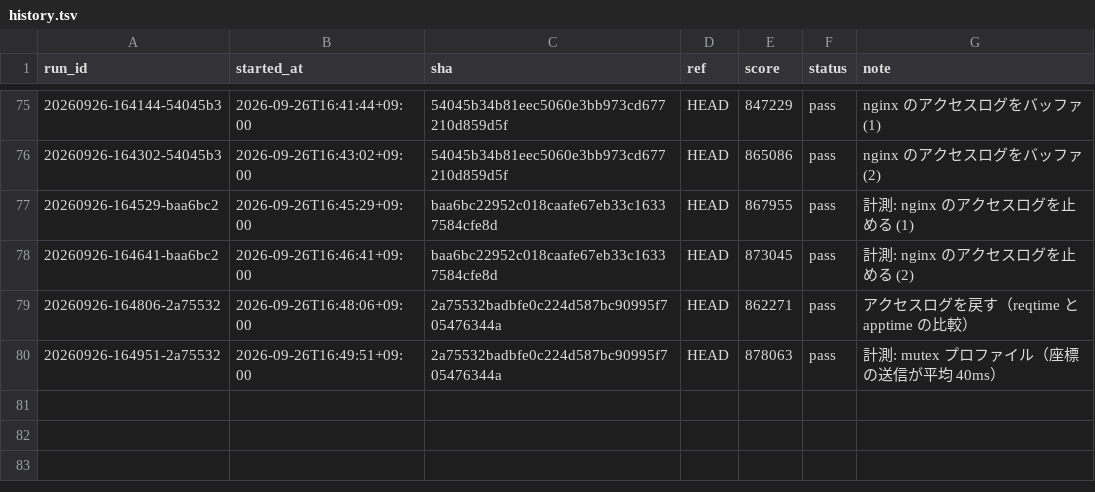
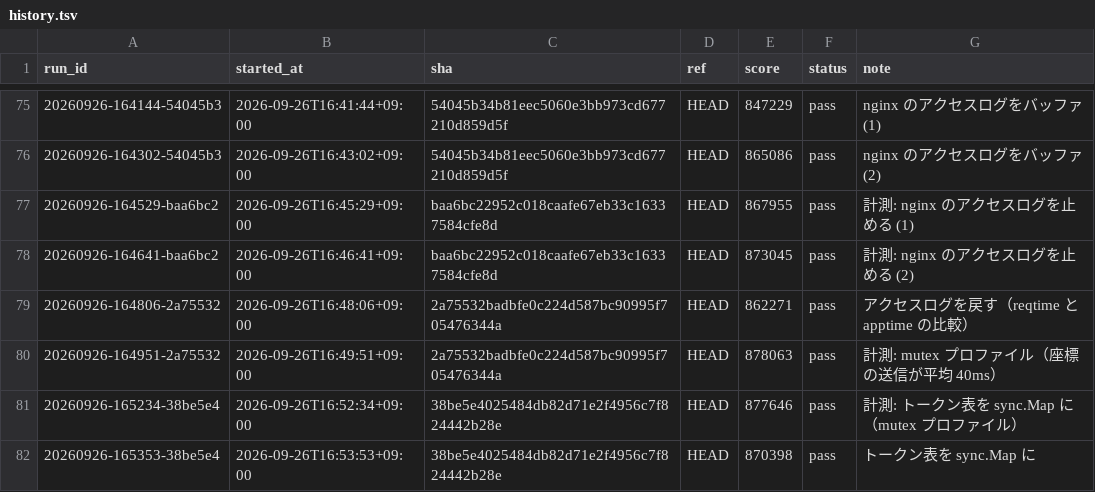
Before and after one commit to tmokmss/isucon-2026, a TSV file: runs/history.tsv, drawn as a sheet; only a part is shown, gaps mark what is left out.

```diff
--- a/runs/history.tsv
+++ b/runs/history.tsv
@@ -80 +80,3 @@ run_id	started_at	sha	ref	score	status	note
 20260926-164951-2a75532	2026-09-26T16:49:51+09:00	2a75532badbfe0c224d587bc90995f705476344a	HEAD	878063	pass	計測: mutex プロファイル（座標の送信が平均 40ms）
+20260926-165234-38be5e4	2026-09-26T16:52:34+09:00	38be5e4025484db82d71e2f4956c7f824442b28e	HEAD	877646	pass	計測: トークン表を sync.Map に（mutex プロファイル）
+20260926-165353-38be5e4	2026-09-26T16:53:53+09:00	38be5e4025484db82d71e2f4956c7f824442b28e	HEAD	870398	pass	トークン表を sync.Map に
```
Also changed, not shown: 1 other file.
